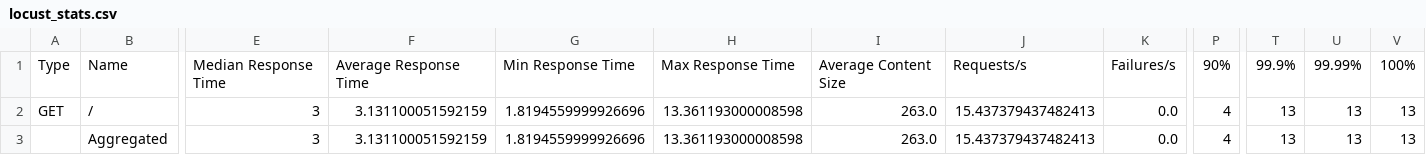
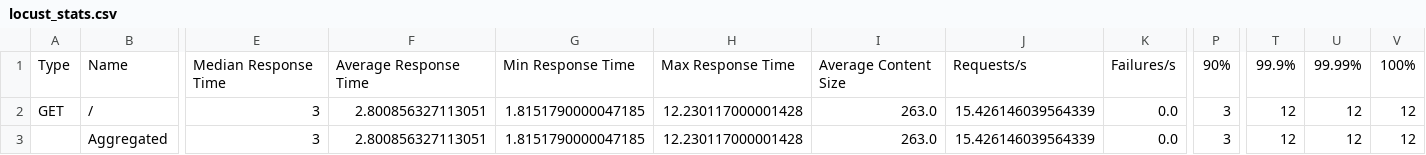
Before and after one commit to ruthlennonatu/bsc23grassroots, a CSV file: Source/locust_stats.csv, drawn as a sheet; only a part is shown, gaps mark what is left out; the diff names each change by its address in the sheet, - before the commit and + after, or states it on an @@ line.

```diff
--- a/Source/locust_stats.csv
+++ b/Source/locust_stats.csv
-F2:F3: 3.131100051592159
+F2:F3: 2.800856327113051
-G2:G3: 1.8194559999926696
+G2:G3: 1.8151790000047185
-H2:H3: 13.361193000008598
+H2:H3: 12.230117000001428
-J2:J3: 15.437379437482413
+J2:J3: 15.426146039564339
-P2:P3: 4
+P2:P3: 3
-T2:T3: 13
+T2:T3: 12
-U2:U3: 13
+U2:U3: 12
-V2:V3: 13
+V2:V3: 12
```
Also changed, not shown: Source/locust_stats_history.csv.
